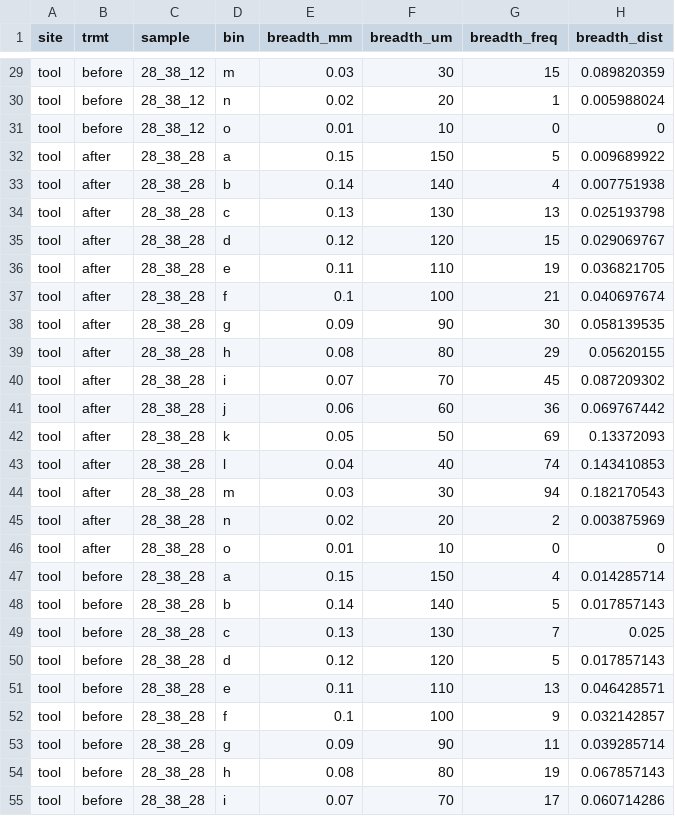
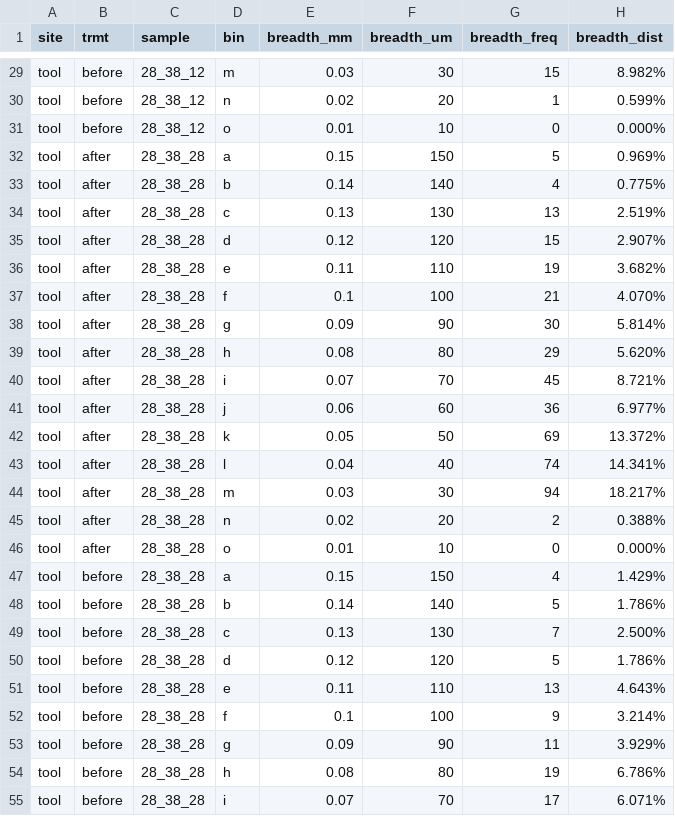
Before and after one commit to Erin-Rooney/FreezeThaw, a CSV file: processed/ftc_porethroatdist_july312020_2.csv, drawn as a sheet; only a part is shown, gaps mark what is left out; the diff covers the shown part only; the diff names each change by its address in the sheet, - before the commit and + after, or states it on an @@ line.

```diff
--- a/processed/ftc_porethroatdist_july312020_2.csv
+++ b/processed/ftc_porethroatdist_july312020_2.csv
-H29 (breadth_dist): 0.089820359
+H29 (breadth_dist): 8.982%
-H30 (breadth_dist): 0.005988024
+H30 (breadth_dist): 0.599%
-H31 (breadth_dist): 0
+H31 (breadth_dist): 0.000%
-H32 (breadth_dist): 0.009689922
+H32 (breadth_dist): 0.969%
-H33 (breadth_dist): 0.007751938
+H33 (breadth_dist): 0.775%
-H34 (breadth_dist): 0.025193798
+H34 (breadth_dist): 2.519%
-H35 (breadth_dist): 0.029069767
+H35 (breadth_dist): 2.907%
-H36 (breadth_dist): 0.036821705
+H36 (breadth_dist): 3.682%
-H37 (breadth_dist): 0.040697674
+H37 (breadth_dist): 4.070%
-H38 (breadth_dist): 0.058139535
+H38 (breadth_dist): 5.814%
-H39 (breadth_dist): 0.05620155
+H39 (breadth_dist): 5.620%
-H40 (breadth_dist): 0.087209302
+H40 (breadth_dist): 8.721%
-H41 (breadth_dist): 0.069767442
+H41 (breadth_dist): 6.977%
-H42 (breadth_dist): 0.13372093
+H42 (breadth_dist): 13.372%
-H43 (breadth_dist): 0.143410853
+H43 (breadth_dist): 14.341%
-H44 (breadth_dist): 0.182170543
+H44 (breadth_dist): 18.217%
-H45 (breadth_dist): 0.003875969
+H45 (breadth_dist): 0.388%
-H46 (breadth_dist): 0
+H46 (breadth_dist): 0.000%
-H47 (breadth_dist): 0.014285714
+H47 (breadth_dist): 1.429%
-H48 (breadth_dist): 0.017857143
+H48 (breadth_dist): 1.786%
-H49 (breadth_dist): 0.025
+H49 (breadth_dist): 2.500%
-H50 (breadth_dist): 0.017857143
+H50 (breadth_dist): 1.786%
-H51 (breadth_dist): 0.046428571
+H51 (breadth_dist): 4.643%
-H52 (breadth_dist): 0.032142857
+H52 (breadth_dist): 3.214%
-H53 (breadth_dist): 0.039285714
+H53 (breadth_dist): 3.929%
-H54 (breadth_dist): 0.067857143
+H54 (breadth_dist): 6.786%
-H55 (breadth_dist): 0.060714286
+H55 (breadth_dist): 6.071%
```
Also changed, not shown: 153 edited cells elsewhere in this file.
